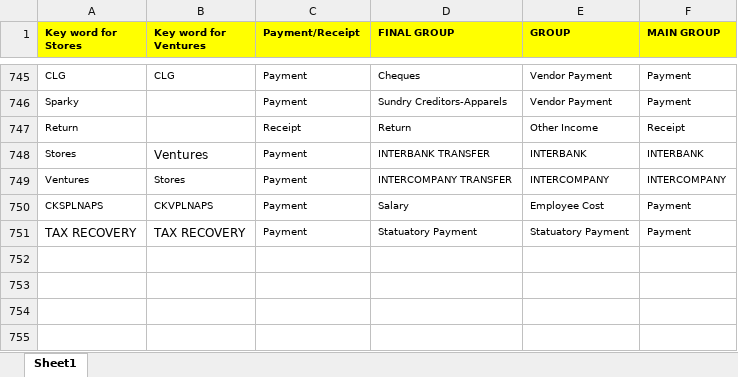
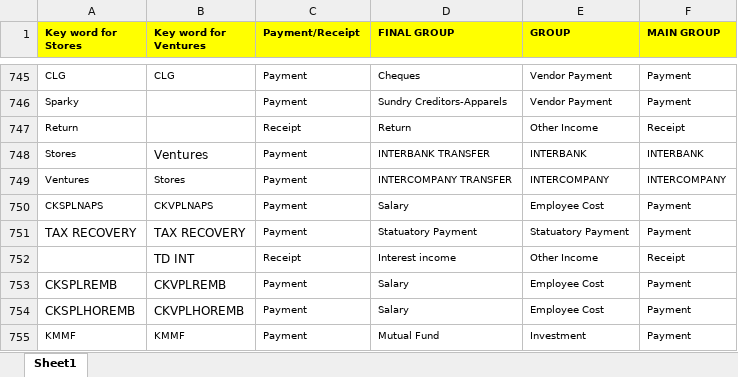
Before and after one commit to mohinipandey-debug/bank_flow, an Excel workbook: keywords_master.xlsx, sheet Sheet1, drawn as a sheet; only a part is shown, gaps mark what is left out; values as stored, in another font and other column widths than the file's, no borders; conditional formats not drawn; the diff names each change by its address in the sheet, - before the commit and + after, or states it on an @@ line.

Commit message:
update

```diff
--- a/keywords_master.xlsx (sheet Sheet1)
+++ b/keywords_master.xlsx (sheet Sheet1)
+row 752:  | TD INT | Receipt | Interest income | Other Income | Receipt
+row 753: CKSPLREMB | CKVPLREMB | Payment | Salary | Employee Cost | Payment
+row 754: CKSPLHOREMB | CKVPLHOREMB | Payment | Salary | Employee Cost | Payment
+row 755: KMMF | KMMF | Payment | Mutual Fund | Investment | Payment
```
